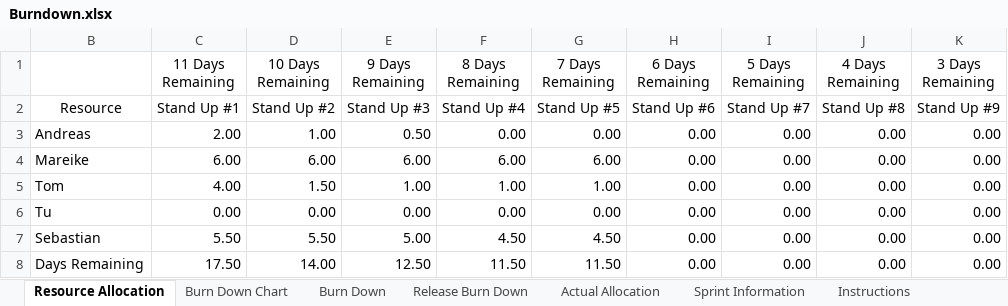
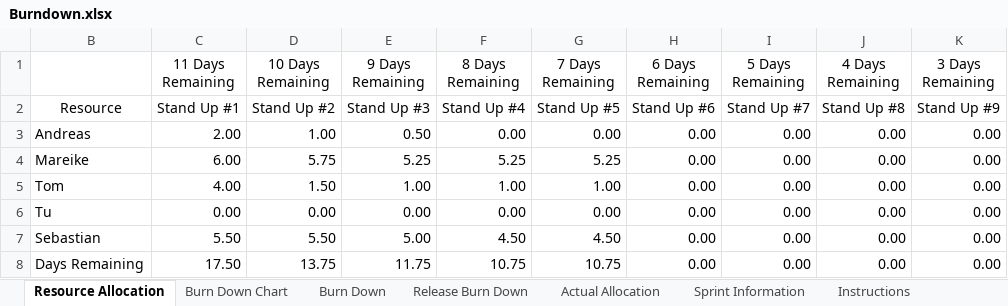
Before and after one commit to andreasnuesslein/swp_kp2_2012_gruppe1, an Excel workbook: Dokumentation/MS5/Burndown.xlsx, sheet Resource Allocation, drawn as a sheet; only a part is shown; values as stored, in another font and other column widths than the file's, no borders; conditional formats not drawn; the diff names each change by its address in the sheet, - before the commit and + after, or states it on an @@ line.

```diff
--- a/Dokumentation/MS5/Burndown.xlsx (sheet Resource Allocation)
+++ b/Dokumentation/MS5/Burndown.xlsx (sheet Resource Allocation)
-D4 (10 Days Remaining): 6.00
+D4 (10 Days Remaining): 5.75
-E4 (9 Days Remaining): 6.00
+E4 (9 Days Remaining): 5.25
-F4 (8 Days Remaining): 6.00
+F4 (8 Days Remaining): 5.25
-G4 (7 Days Remaining): 6.00
+G4 (7 Days Remaining): 5.25
-D8 (10 Days Remaining): 14.00
+D8 (10 Days Remaining): 13.75
-E8 (9 Days Remaining): 12.50
+E8 (9 Days Remaining): 11.75
-F8 (8 Days Remaining): 11.50
+F8 (8 Days Remaining): 10.75
-G8 (7 Days Remaining): 11.50
+G8 (7 Days Remaining): 10.75
```
Also changed, not shown: sheet Burn Down, sheet Actual Allocation, sheet Sprint Information, charts or pictures, 1 other file.
